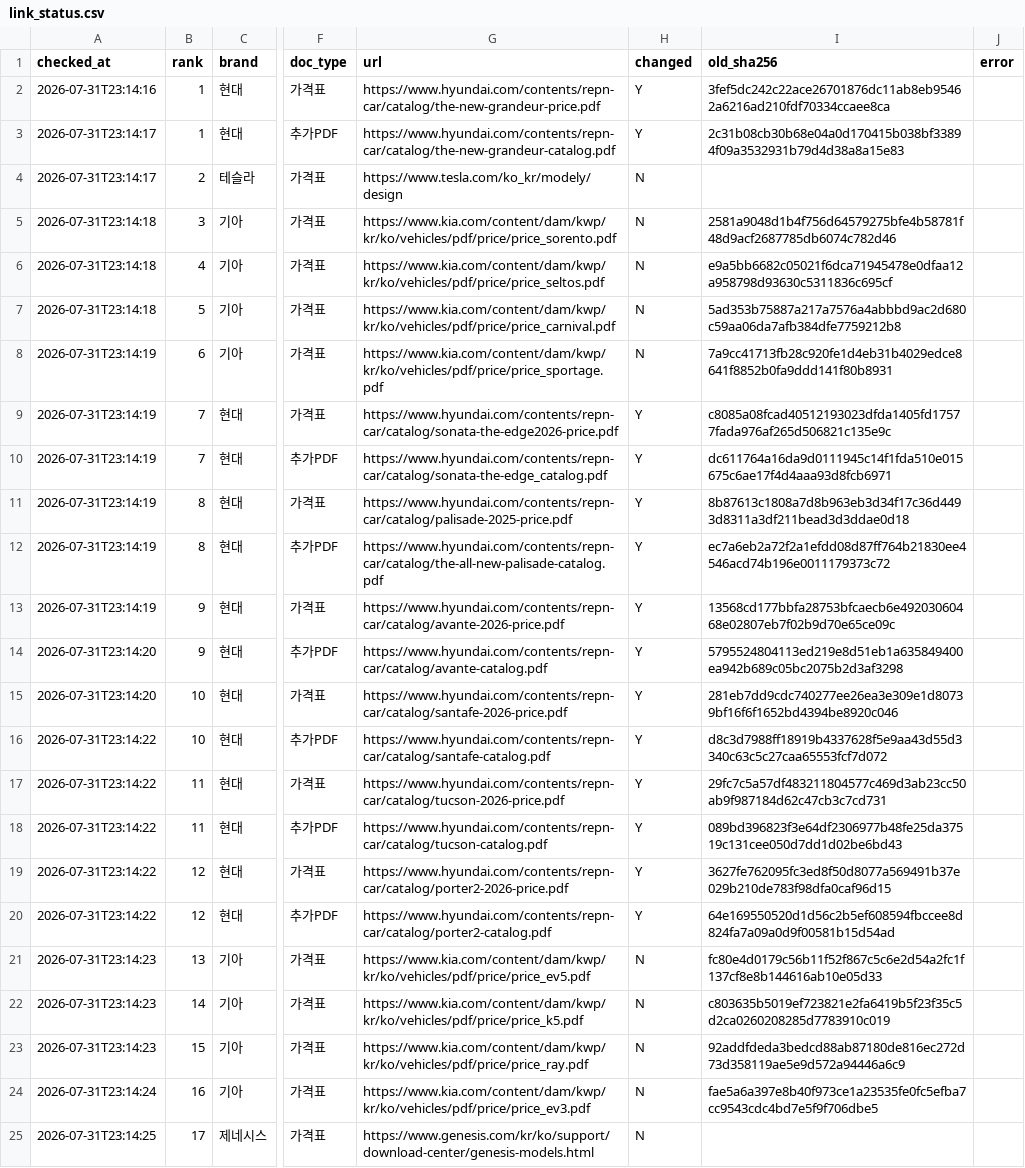
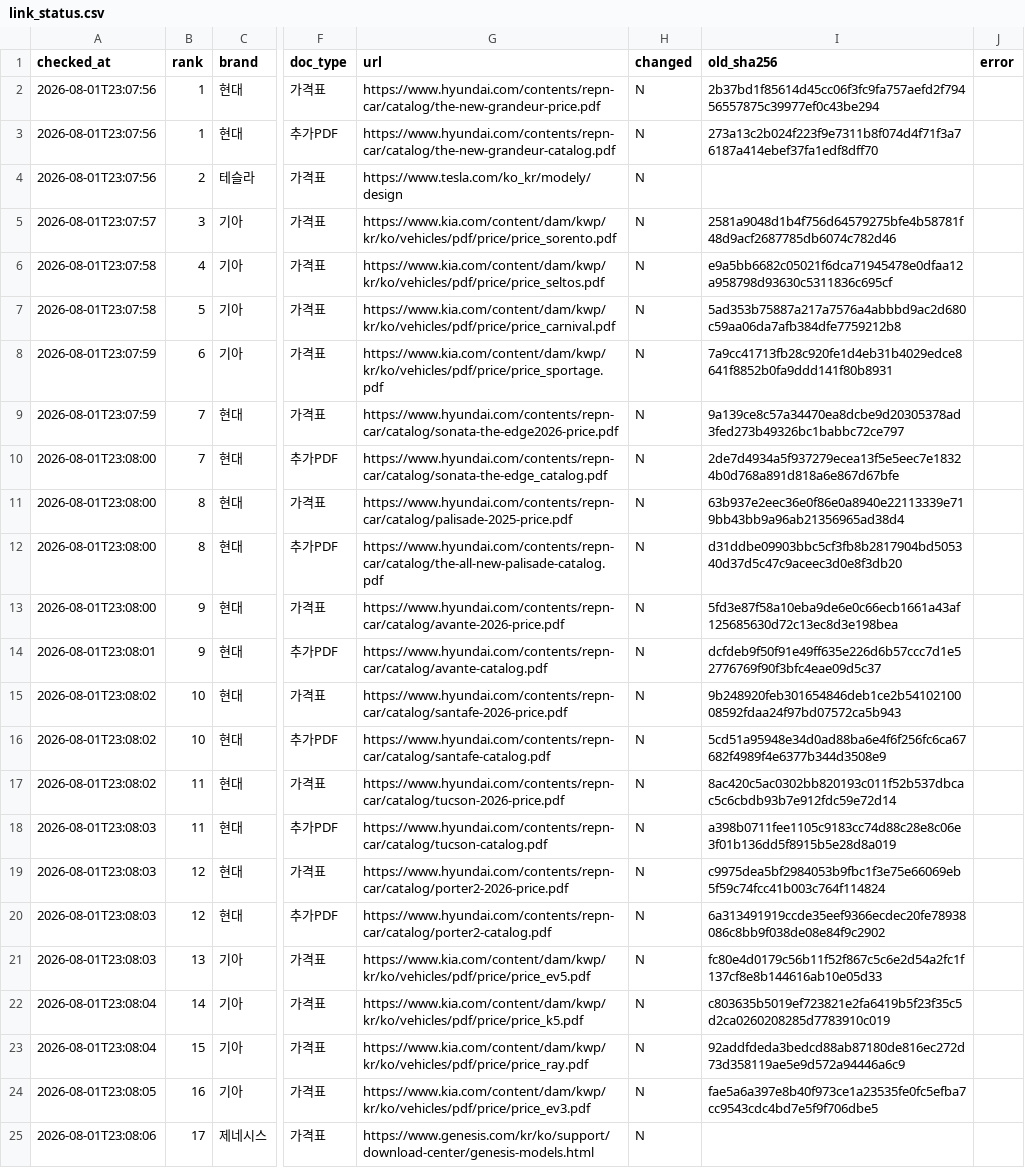
Before and after one commit to talgpro1-art/youngman-helper, a CSV file: data/link_status.csv, drawn as a sheet; only a part is shown, gaps mark what is left out; the diff covers the shown part only; the diff names each change by its address in the sheet, - before the commit and + after, or states it on an @@ line.

```diff
--- a/data/link_status.csv
+++ b/data/link_status.csv
-A2 (checked_at): 2026-07-31T23:14:16
+A2 (checked_at): 2026-08-01T23:07:56
-H2:H3 (changed): Y
+H2:H3 (changed): N
-I2 (old_sha256): 3fef5dc242c22ace26701876dc11ab8eb95462a6216ad210fdf70334ccaee8ca
+I2 (old_sha256): 2b37bd1f85614d45cc06f3fc9fa757aefd2f79456557875c39977ef0c43be294
-A3:A4 (checked_at): 2026-07-31T23:14:17
+A3:A4 (checked_at): 2026-08-01T23:07:56
-I3 (old_sha256): 2c31b08cb30b68e04a0d170415b038bf33894f09a3532931b79d4d38a8a15e83
+I3 (old_sha256): 273a13c2b024f223f9e7311b8f074d4f71f3a76187a414ebef37fa1edf8dff70
-A5 (checked_at): 2026-07-31T23:14:18
+A5 (checked_at): 2026-08-01T23:07:57
-A6:A7 (checked_at): 2026-07-31T23:14:18
+A6:A7 (checked_at): 2026-08-01T23:07:58
-A8:A9 (checked_at): 2026-07-31T23:14:19
+A8:A9 (checked_at): 2026-08-01T23:07:59
-H9:H20 (changed): Y
+H9:H20 (changed): N
-I9 (old_sha256): c8085a08fcad40512193023dfda1405fd17577fada976af265d506821c135e9c
+I9 (old_sha256): 9a139ce8c57a34470ea8dcbe9d20305378ad3fed273b49326bc1babbc72ce797
-A10:A13 (checked_at): 2026-07-31T23:14:19
+A10:A13 (checked_at): 2026-08-01T23:08:00
-I10 (old_sha256): dc611764a16da9d0111945c14f1fda510e015675c6ae17f4d4aaa93d8fcb6971
+I10 (old_sha256): 2de7d4934a5f937279ecea13f5e5eec7e18324b0d768a891d818a6e867d67bfe
-I11 (old_sha256): 8b87613c1808a7d8b963eb3d34f17c36d4493d8311a3df211bead3d3ddae0d18
+I11 (old_sha256): 63b937e2eec36e0f86e0a8940e22113339e719bb43bb9a96ab21356965ad38d4
-I12 (old_sha256): ec7a6eb2a72f2a1efdd08d87ff764b21830ee4546acd74b196e0011179373c72
+I12 (old_sha256): d31ddbe09903bbc5cf3fb8b2817904bd505340d37d5c47c9aceec3d0e8f3db20
-I13 (old_sha256): 13568cd177bbfa28753bfcaecb6e49203060468e02807eb7f02b9d70e65ce09c
+I13 (old_sha256): 5fd3e87f58a10eba9de6e0c66ecb1661a43af125685630d72c13ec8d3e198bea
-A14 (checked_at): 2026-07-31T23:14:20
+A14 (checked_at): 2026-08-01T23:08:01
-I14 (old_sha256): 5795524804113ed219e8d51eb1a635849400ea942b689c05bc2075b2d3af3298
+I14 (old_sha256): dcfdeb9f50f91e49ff635e226d6b57ccc7d1e52776769f90f3bfc4eae09d5c37
-A15 (checked_at): 2026-07-31T23:14:20
+A15 (checked_at): 2026-08-01T23:08:02
-I15 (old_sha256): 281eb7dd9cdc740277ee26ea3e309e1d80739bf16f6f1652bd4394be8920c046
+I15 (old_sha256): 9b248920feb301654846deb1ce2b5410210008592fdaa24f97bd07572ca5b943
-A16:A17 (checked_at): 2026-07-31T23:14:22
+A16:A17 (checked_at): 2026-08-01T23:08:02
-I16 (old_sha256): d8c3d7988ff18919b4337628f5e9aa43d55d3340c63c5c27caa65553fcf7d072
+I16 (old_sha256): 5cd51a95948e34d0ad88ba6e4f6f256fc6ca67682f4989f4e6377b344d3508e9
-I17 (old_sha256): 29fc7c5a57df483211804577c469d3ab23cc50ab9f987184d62c47cb3c7cd731
+I17 (old_sha256): 8ac420c5ac0302bb820193c011f52b537dbcac5c6cbdb93b7e912fdc59e72d14
-A18:A20 (checked_at): 2026-07-31T23:14:22
+A18:A20 (checked_at): 2026-08-01T23:08:03
-I18 (old_sha256): 089bd396823f3e64df2306977b48fe25da37519c131cee050d7dd1d02be6bd43
+I18 (old_sha256): a398b0711fee1105c9183cc74d88c28e8c06e3f01b136dd5f8915b5e28d8a019
-I19 (old_sha256): 3627fe762095fc3ed8f50d8077a569491b37e029b210de783f98dfa0caf96d15
+I19 (old_sha256): c9975dea5bf2984053b9fbc1f3e75e66069eb5f59c74fcc41b003c764f114824
-I20 (old_sha256): 64e169550520d1d56c2b5ef608594fbccee8d824fa7a09a0d9f00581b15d54ad
+I20 (old_sha256): 6a313491919ccde35eef9366ecdec20fe78938086c8bb9f038de08e84f9c2902
-A21 (checked_at): 2026-07-31T23:14:23
+A21 (checked_at): 2026-08-01T23:08:03
-A22:A23 (checked_at): 2026-07-31T23:14:23
+A22:A23 (checked_at): 2026-08-01T23:08:04
-A24 (checked_at): 2026-07-31T23:14:24
+A24 (checked_at): 2026-08-01T23:08:05
-A25 (checked_at): 2026-07-31T23:14:25
+A25 (checked_at): 2026-08-01T23:08:06
```
Also changed, not shown: 70 edited cells elsewhere in this file, 1 other file.
